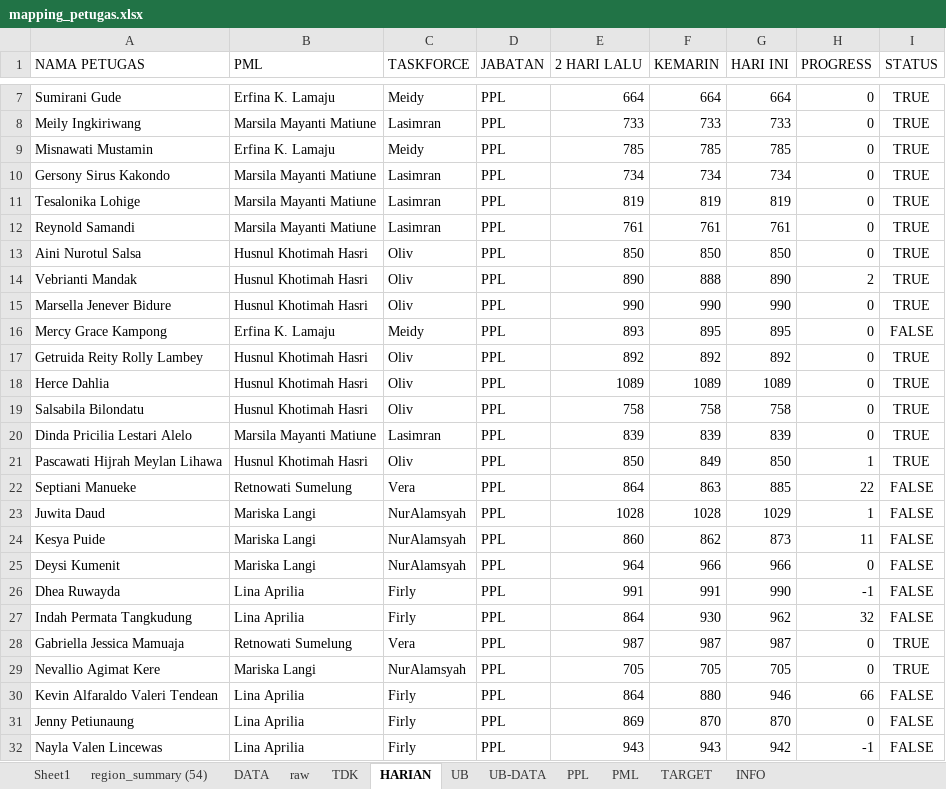
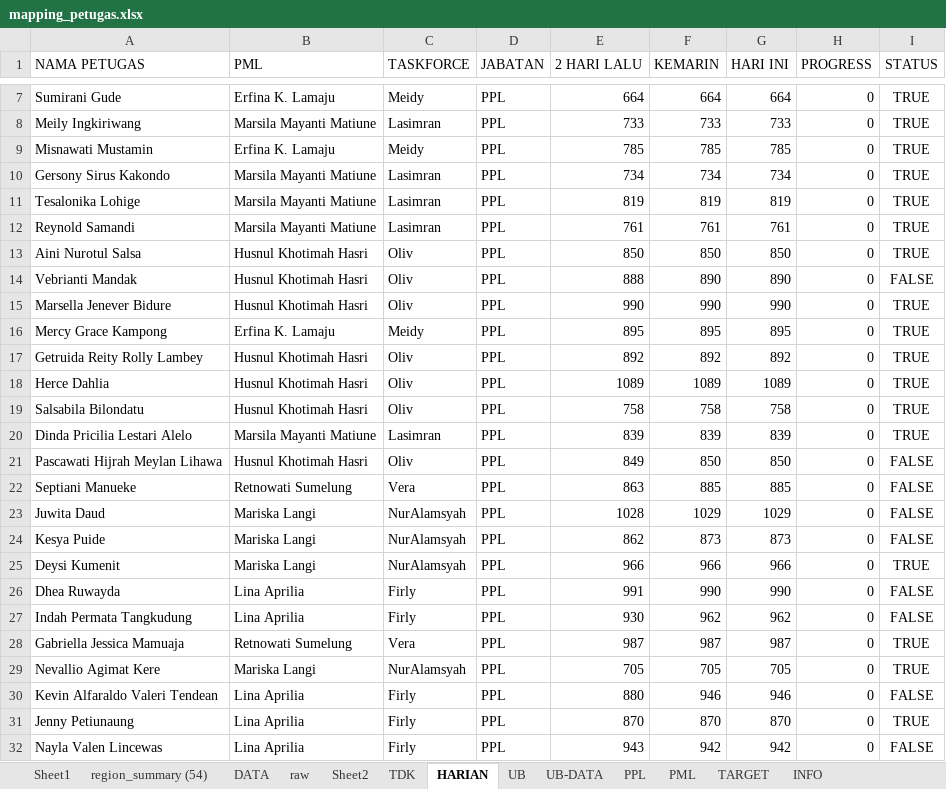
Before and after one commit to gaberielmanalu931/dashboard-petugas, an Excel workbook: mapping_petugas.xlsx, sheet HARIAN, drawn as a sheet; only a part is shown, gaps mark what is left out; values as stored, in another font and other column widths than the file's, no borders; the diff covers the shown part only; the diff names each change by its address in the sheet, - before the commit and + after, or states it on an @@ line.

```diff
--- a/mapping_petugas.xlsx (sheet HARIAN)
+++ b/mapping_petugas.xlsx (sheet HARIAN)
+sheet tab: Sheet2
-E14 (2 HARI LALU): 890
+E14 (2 HARI LALU): 888
-F14 (KEMARIN): 888
+F14 (KEMARIN): 890
-H14 (PROGRESS): 2
+H14 (PROGRESS): 0
-I14 (STATUS): TRUE
+I14 (STATUS): FALSE
-E16 (2 HARI LALU): 893
+E16 (2 HARI LALU): 895
-I16 (STATUS): FALSE
+I16 (STATUS): TRUE
-E21 (2 HARI LALU): 850
+E21 (2 HARI LALU): 849
-F21 (KEMARIN): 849
+F21 (KEMARIN): 850
-H21 (PROGRESS): 1
+H21 (PROGRESS): 0
-I21 (STATUS): TRUE
+I21 (STATUS): FALSE
-E22 (2 HARI LALU): 864
+E22 (2 HARI LALU): 863
-F22 (KEMARIN): 863
+F22 (KEMARIN): 885
-H22 (PROGRESS): 22
+H22 (PROGRESS): 0
-F23 (KEMARIN): 1028
+F23 (KEMARIN): 1029
-H23 (PROGRESS): 1
+H23 (PROGRESS): 0
-E24 (2 HARI LALU): 860
+E24 (2 HARI LALU): 862
-F24 (KEMARIN): 862
+F24 (KEMARIN): 873
-H24 (PROGRESS): 11
+H24 (PROGRESS): 0
-E25 (2 HARI LALU): 964
+E25 (2 HARI LALU): 966
-I25 (STATUS): FALSE
+I25 (STATUS): TRUE
-F26 (KEMARIN): 991
+F26 (KEMARIN): 990
-H26 (PROGRESS): -1
+H26 (PROGRESS): 0
-E27 (2 HARI LALU): 864
+E27 (2 HARI LALU): 930
-F27 (KEMARIN): 930
+F27 (KEMARIN): 962
-H27 (PROGRESS): 32
+H27 (PROGRESS): 0
-E30 (2 HARI LALU): 864
+E30 (2 HARI LALU): 880
-F30 (KEMARIN): 880
+F30 (KEMARIN): 946
-H30 (PROGRESS): 66
+H30 (PROGRESS): 0
-E31 (2 HARI LALU): 869
+E31 (2 HARI LALU): 870
-I31 (STATUS): FALSE
+I31 (STATUS): TRUE
-F32 (KEMARIN): 943
+F32 (KEMARIN): 942
-H32 (PROGRESS): -1
+H32 (PROGRESS): 0
```
Also changed, not shown: 231 edited cells elsewhere in this sheet, sheet raw, sheet DATA, sheet PPL, sheet PML, sheet INFO.
